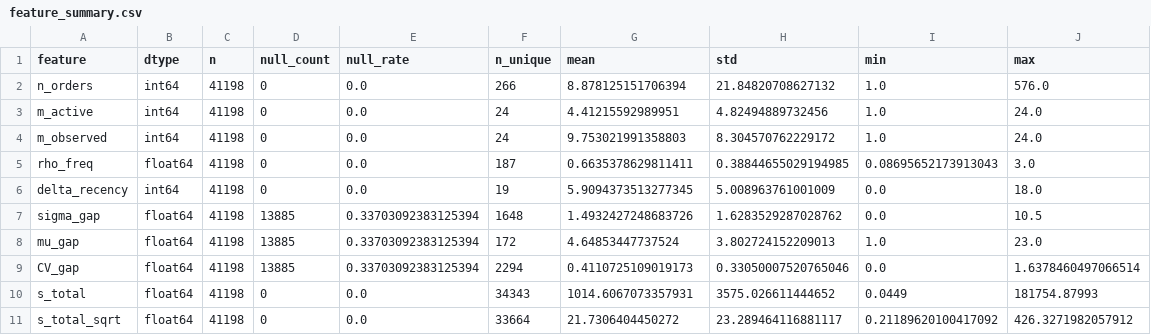
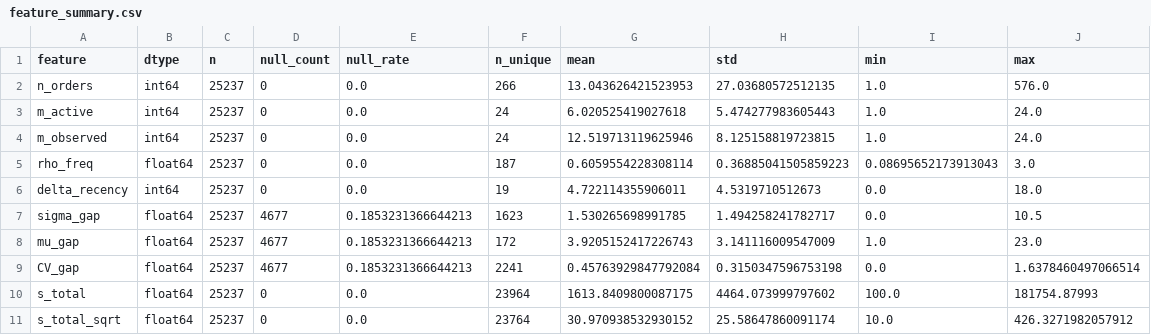
Before and after one commit to FridljDa/DataMininghackathon, a CSV file: data/08_feature_analysis/online/feature_summary.csv, drawn as a sheet; only a part is shown; the diff covers the shown part only.

```diff
--- a/data/08_feature_analysis/online/feature_summary.csv
+++ b/data/08_feature_analysis/online/feature_summary.csv
@@ -1,11 +1,11 @@
 feature,dtype,n,null_count,null_rate,n_unique,mean,std,min,max
-n_orders,int64,41198,0,0.0,266,8.878125151706394,21.84820708627132,1.0,576.0
-m_active,int64,41198,0,0.0,24,4.41215592989951,4.82494889732456,1.0,24.0
-m_observed,int64,41198,0,0.0,24,9.753021991358803,8.304570762229172,1.0,24.0
-rho_freq,float64,41198,0,0.0,187,0.6635378629811411,0.38844655029194985,0.08695652173913043,3.0
-delta_recency,int64,41198,0,0.0,19,5.9094373513277345,5.008963761001009,0.0,18.0
-sigma_gap,float64,41198,13885,0.33703092383125394,1648,1.4932427248683726,1.6283529287028762,0.0,10.5
-mu_gap,float64,41198,13885,0.33703092383125394,172,4.64853447737524,3.802724152209013,1.0,23.0
-CV_gap,float64,41198,13885,0.33703092383125394,2294,0.4110725109019173,0.33050007520765046,0.0,1.6378460497066514
-s_total,float64,41198,0,0.0,34343,1014.6067073357931,3575.026611444652,0.0449,181754.87993
-s_total_sqrt,float64,41198,0,0.0,33664,21.7306404450272,23.289464116881117,0.21189620100417092,426.3271982057912
+n_orders,int64,25237,0,0.0,266,13.043626421523953,27.03680572512135,1.0,576.0
+m_active,int64,25237,0,0.0,24,6.020525419027618,5.474277983605443,1.0,24.0
+m_observed,int64,25237,0,0.0,24,12.519713119625946,8.125158819723815,1.0,24.0
+rho_freq,float64,25237,0,0.0,187,0.6059554228308114,0.36885041505859223,0.08695652173913043,3.0
+delta_recency,int64,25237,0,0.0,19,4.722114355906011,4.5319710512673,0.0,18.0
+sigma_gap,float64,25237,4677,0.1853231366644213,1623,1.530265698991785,1.494258241782717,0.0,10.5
+mu_gap,float64,25237,4677,0.1853231366644213,172,3.9205152417226743,3.141116009547009,1.0,23.0
+CV_gap,float64,25237,4677,0.1853231366644213,2241,0.45763929847792084,0.3150347596753198,0.0,1.6378460497066514
+s_total,float64,25237,0,0.0,23964,1613.8409800087175,4464.073999797602,100.0,181754.87993
+s_total_sqrt,float64,25237,0,0.0,23764,30.970938532930152,25.58647860091174,10.0,426.3271982057912
```
Also changed, not shown: 82 edited cells elsewhere in this file, data/08_feature_analysis/offline/feature_summary.csv, data/12_scores/online/run_index.csv, 7 other files.
